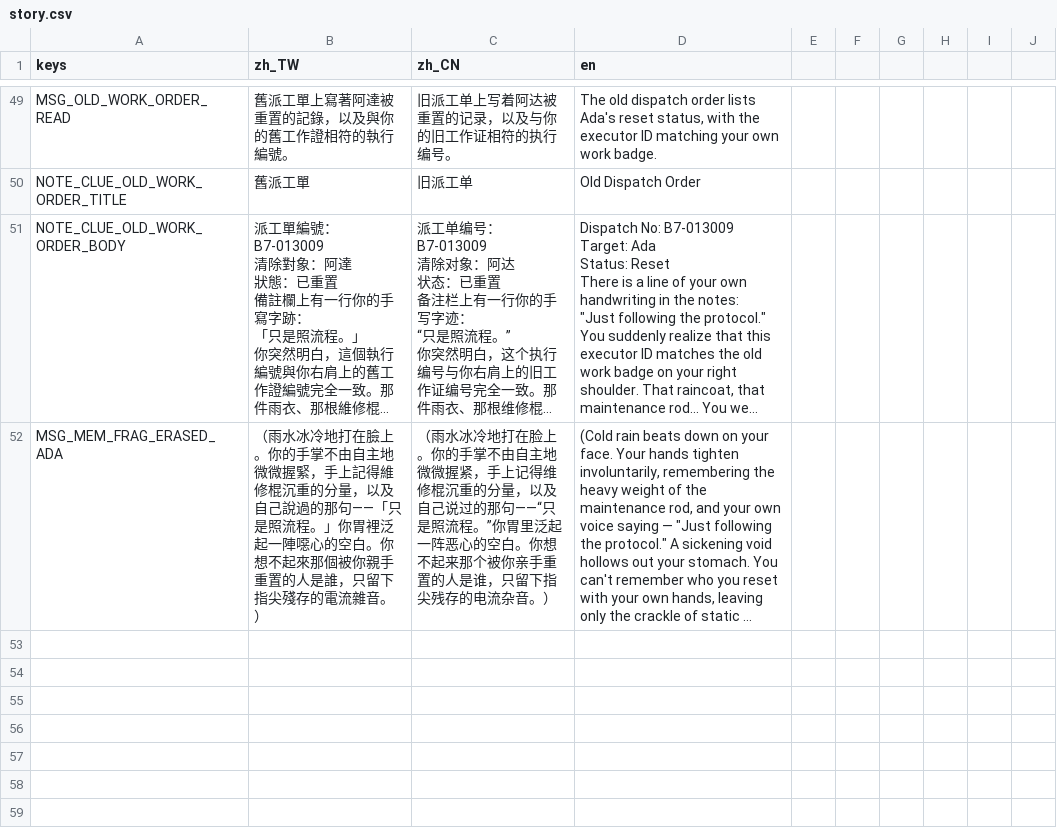
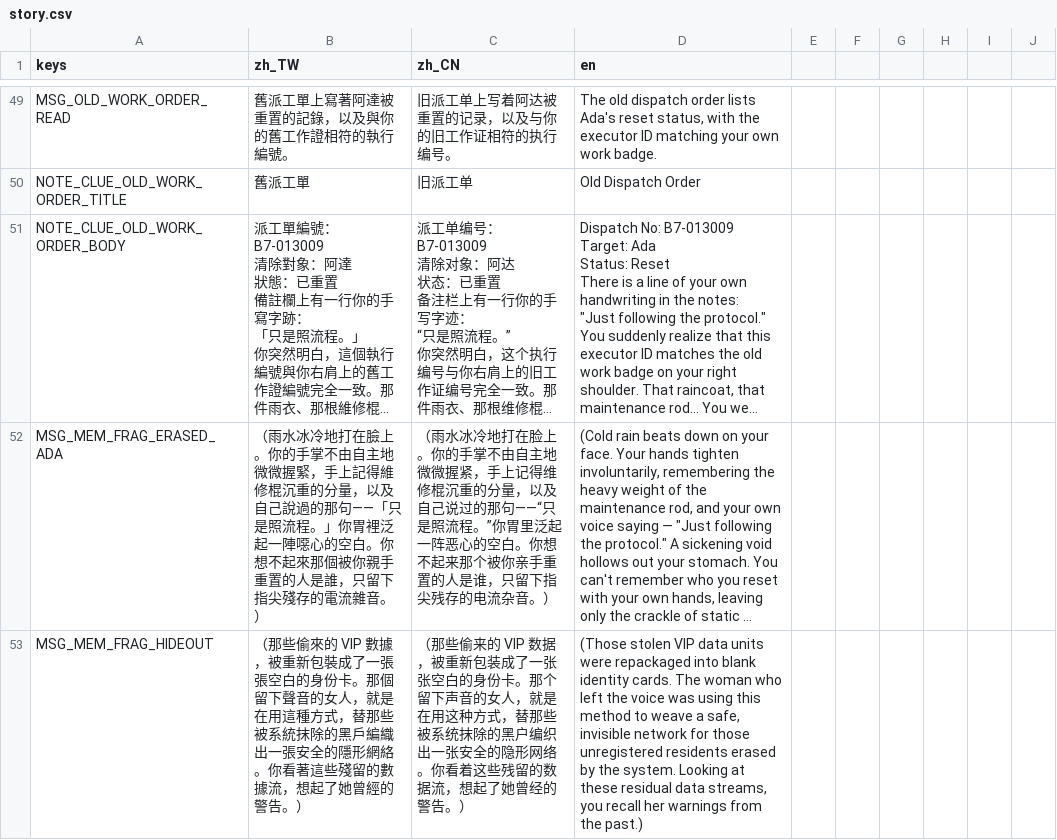
Before and after one commit to shellpig/After-The-Model, a CSV file: locale/story.csv, drawn as a sheet; only a part is shown, gaps mark what is left out; long unchanged cells end in …; the diff names each change by its address in the sheet, - before the commit and + after, or states it on an @@ line.

```diff
--- a/locale/story.csv
+++ b/locale/story.csv
+row 53: MSG_MEM_FRAG_HIDEOUT | （那些偷來的 VIP 數據，被重新包裝成了一張張空白的身份卡。那個留下聲音的女人，就是在用這種方式，替那些被系統抹除的黑戶編織出一張安全的隱形網絡。你看著這些殘留的數據流，想起了她曾經的警告。） | （那些偷来的 VIP 数据，被重新包装成了一张张空白的身份卡。那个留下声音的女人，就是在用这种方式，替那些被系统抹除的黑户编织出一张安全的隐形网络。你看着这些残留的数据流，想起了她曾经的警告。） | (Those stolen VIP data units were repackaged into blank identity cards. The woman who left the voice was using this method to weave a safe, invisible network for those unregistered residents erased by the system. Looking at these residual data streams, you recall her warnings from the past.)
```
Also changed, not shown: 7 other files.
